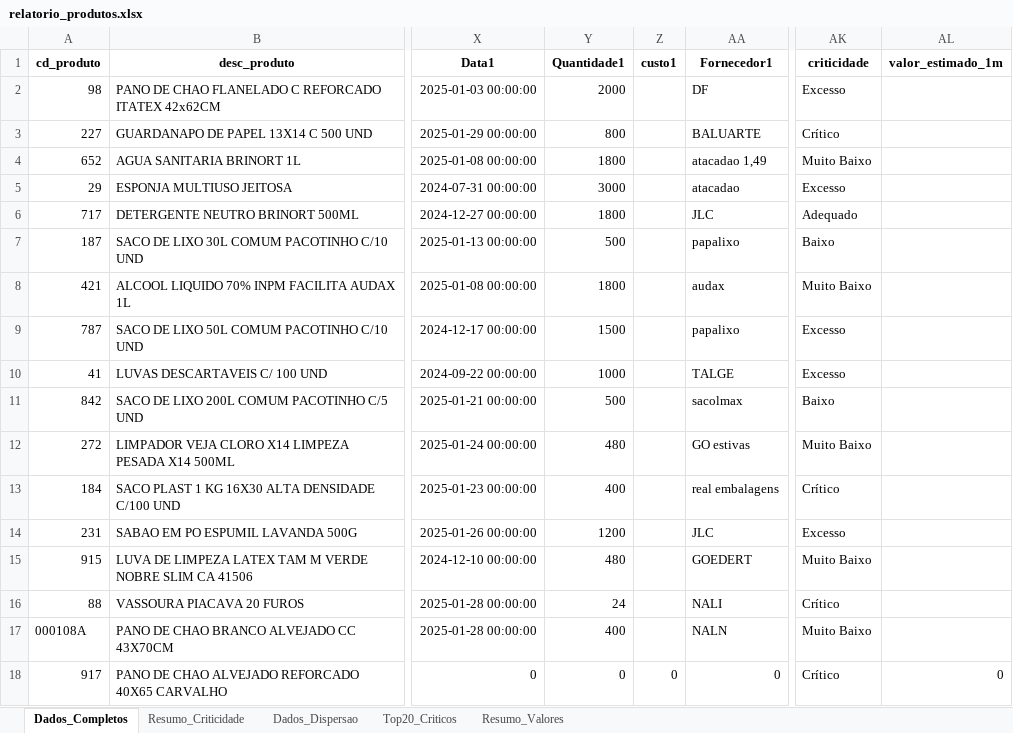
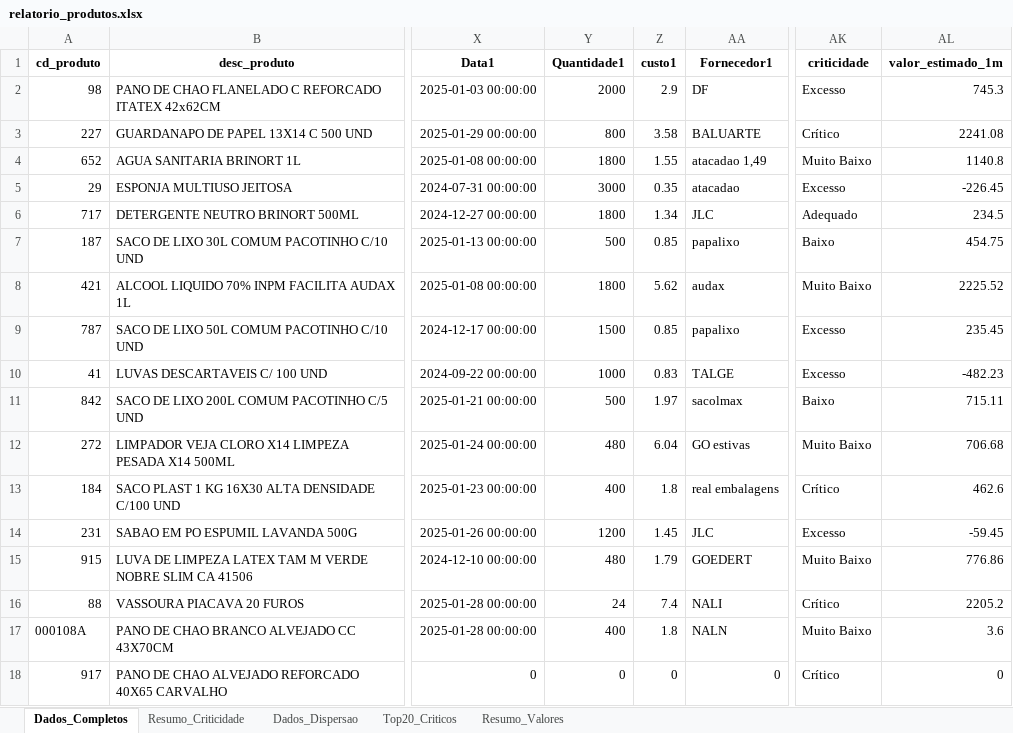
Before and after one commit to maloka-ai/poc-dashboard, an Excel workbook: dados/ADD/Dados_ADD_PF/relatorio_produtos.xlsx, sheet Dados_Completos, drawn as a sheet; only a part is shown, gaps mark what is left out; values as stored, in another font and other column widths than the file's, no borders; the diff covers the shown part only; the diff names each change by its address in the sheet, - before the commit and + after, or states it on an @@ line.

```diff
--- a/dados/ADD/Dados_ADD_PF/relatorio_produtos.xlsx (sheet Dados_Completos)
+++ b/dados/ADD/Dados_ADD_PF/relatorio_produtos.xlsx (sheet Dados_Completos)
-Z2 (custo1): (empty)
+Z2 (custo1): 2.9
-AL2 (valor_estimado_1m): (empty)
+AL2 (valor_estimado_1m): 745.3
-Z3 (custo1): (empty)
+Z3 (custo1): 3.58
-AL3 (valor_estimado_1m): (empty)
+AL3 (valor_estimado_1m): 2241.08
-Z4 (custo1): (empty)
+Z4 (custo1): 1.55
-AL4 (valor_estimado_1m): (empty)
+AL4 (valor_estimado_1m): 1140.8
-Z5 (custo1): (empty)
+Z5 (custo1): 0.35
-AL5 (valor_estimado_1m): (empty)
+AL5 (valor_estimado_1m): -226.45
-Z6 (custo1): (empty)
+Z6 (custo1): 1.34
-AL6 (valor_estimado_1m): (empty)
+AL6 (valor_estimado_1m): 234.5
-Z7 (custo1): (empty)
+Z7 (custo1): 0.85
-AL7 (valor_estimado_1m): (empty)
+AL7 (valor_estimado_1m): 454.75
-Z8 (custo1): (empty)
+Z8 (custo1): 5.62
-AL8 (valor_estimado_1m): (empty)
+AL8 (valor_estimado_1m): 2225.52
-Z9 (custo1): (empty)
+Z9 (custo1): 0.85
-AL9 (valor_estimado_1m): (empty)
+AL9 (valor_estimado_1m): 235.45
-Z10 (custo1): (empty)
+Z10 (custo1): 0.83
-AL10 (valor_estimado_1m): (empty)
+AL10 (valor_estimado_1m): -482.23
-Z11 (custo1): (empty)
+Z11 (custo1): 1.97
-AL11 (valor_estimado_1m): (empty)
+AL11 (valor_estimado_1m): 715.11
-Z12 (custo1): (empty)
+Z12 (custo1): 6.04
-AL12 (valor_estimado_1m): (empty)
+AL12 (valor_estimado_1m): 706.68
-Z13 (custo1): (empty)
+Z13 (custo1): 1.8
-AL13 (valor_estimado_1m): (empty)
+AL13 (valor_estimado_1m): 462.6
-Z14 (custo1): (empty)
+Z14 (custo1): 1.45
-AL14 (valor_estimado_1m): (empty)
+AL14 (valor_estimado_1m): -59.45
-Z15 (custo1): (empty)
+Z15 (custo1): 1.79
-AL15 (valor_estimado_1m): (empty)
+AL15 (valor_estimado_1m): 776.86
-Z16 (custo1): (empty)
+Z16 (custo1): 7.4
-AL16 (valor_estimado_1m): (empty)
+AL16 (valor_estimado_1m): 2205.2
-Z17 (custo1): (empty)
+Z17 (custo1): 1.8
-AL17 (valor_estimado_1m): (empty)
+AL17 (valor_estimado_1m): 3.6
```
Also changed, not shown: 1200 edited cells elsewhere in this sheet, sheet Top20_Criticos, sheet Resumo_Valores, 8 other files.
